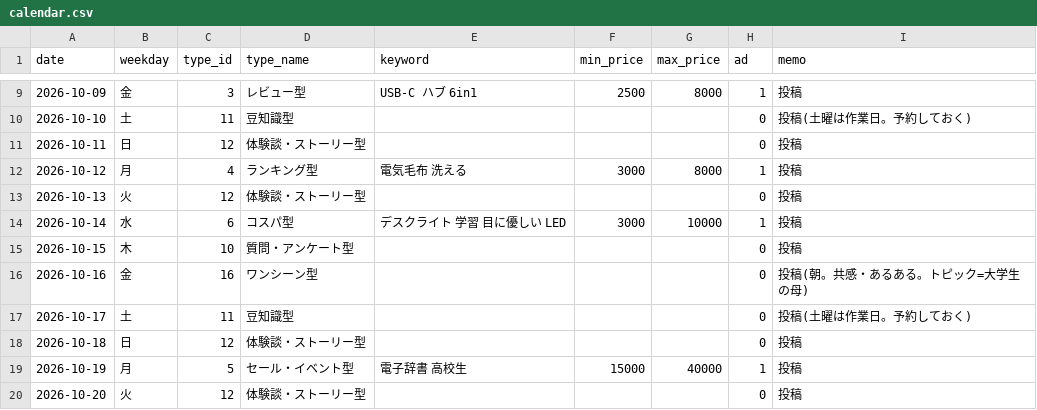
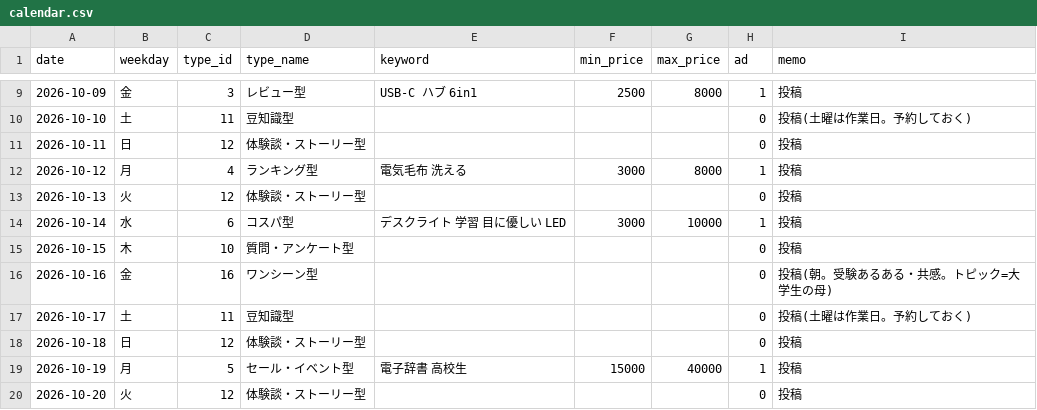
Before and after one commit to consistencyspec/my-project, a CSV file: scripts/calendar.csv, drawn as a sheet; only a part is shown, gaps mark what is left out.

```diff
--- a/scripts/calendar.csv
+++ b/scripts/calendar.csv
@@ -15,3 +15,3 @@
 2026-10-15,木,10,質問・アンケート型,,,,0,投稿
-2026-10-16,金,16,ワンシーン型,,,,0,投稿(朝。共感・あるある。トピック=大学生の母)
+2026-10-16,金,16,ワンシーン型,,,,0,投稿(朝。受験あるある・共感。トピック=大学生の母)
 2026-10-17,土,11,豆知識型,,,,0,投稿(土曜は作業日。予約しておく)
```
Also changed, not shown: tracking/posts.csv.
